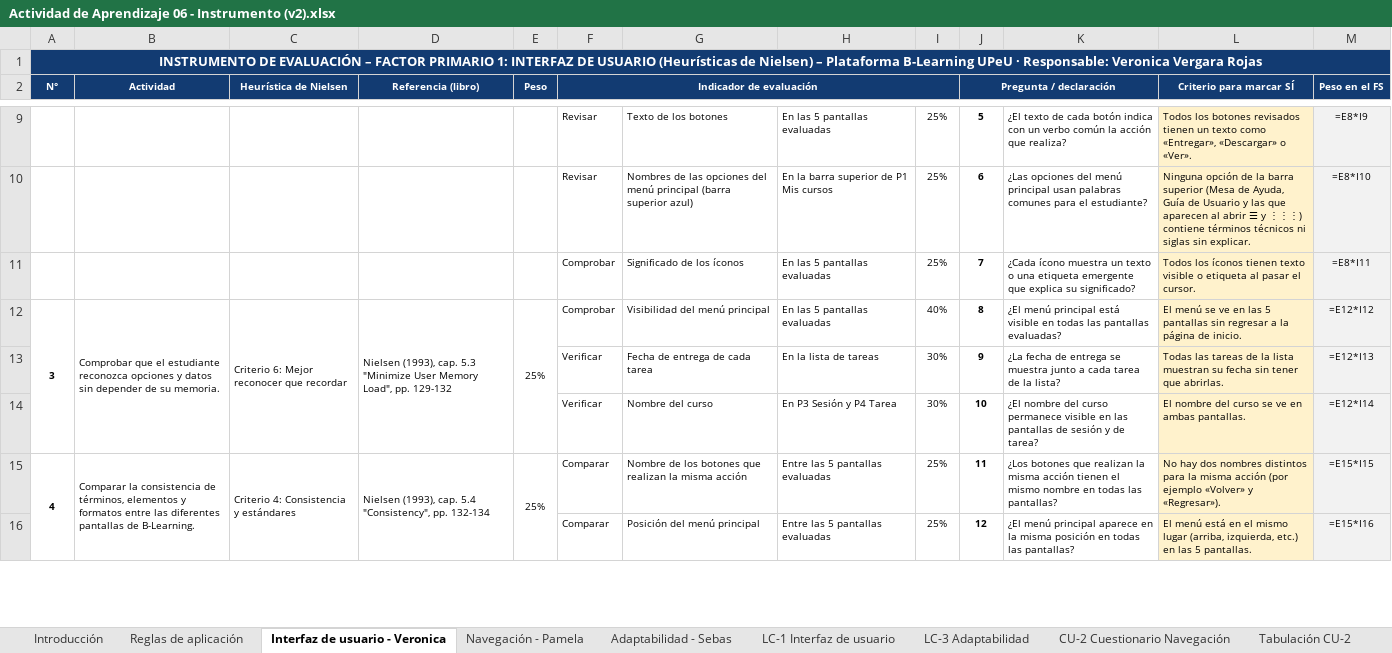
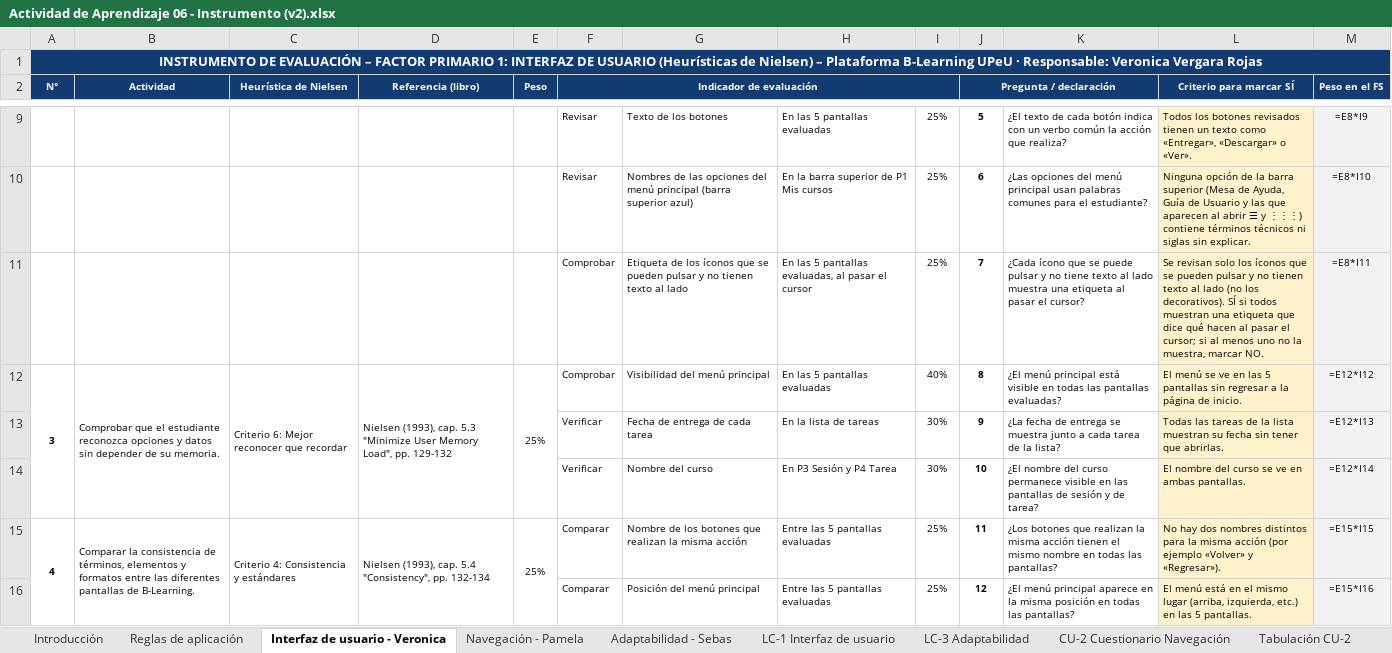
Before and after one commit to ver20/AUDITORIA, an Excel workbook: PLANIFICACION_corregida/Actividad de Aprendizaje 06 - Instrumento (v2).xlsx, sheet Interfaz de usuario - Veronica, drawn as a sheet; only a part is shown, gaps mark what is left out; values as stored, in another font and other column widths than the file's, no borders; formulas without a stored value are shown as written; the diff names each change by its address in the sheet, - before the commit and + after, or states it on an @@ line.

```diff
--- a/PLANIFICACION_corregida/Actividad de Aprendizaje 06 - Instrumento (v2).xlsx (sheet Interfaz de usuario - Veronica)
+++ b/PLANIFICACION_corregida/Actividad de Aprendizaje 06 - Instrumento (v2).xlsx (sheet Interfaz de usuario - Veronica)
-G11: Significado de los íconos
+G11: Etiqueta de los íconos que se pueden pulsar y no tienen texto al lado
-H11: En las 5 pantallas evaluadas
+H11: En las 5 pantallas evaluadas, al pasar el cursor
-K11: ¿Cada ícono muestra un texto o una etiqueta emergente que explica su significado?
+K11: ¿Cada ícono que se puede pulsar y no tiene texto al lado muestra una etiqueta al pasar el cursor?
-L11 (Criterio para marcar SÍ): Todos los íconos tienen texto visible o etiqueta al pasar el cursor.
+L11 (Criterio para marcar SÍ): Se revisan solo los íconos que se pueden pulsar y no tienen texto al lado (no los decorativos). SÍ si todos muestran una etiqueta que dice qué hacen al pasar el cursor; si al menos uno no la muestra, marcar NO.
```
Also changed, not shown: sheet LC-1 Interfaz de usuario, EJECUCION/Auditor_1_Veronica Vergara/LC-1_Interfaz_Instrumento Aplicado.xlsx, EJECUCION/Auditor_1_Veronica Vergara/RNC_Matriz_Interfaz_Veronica_Vergara.xlsx, 6 other files.
